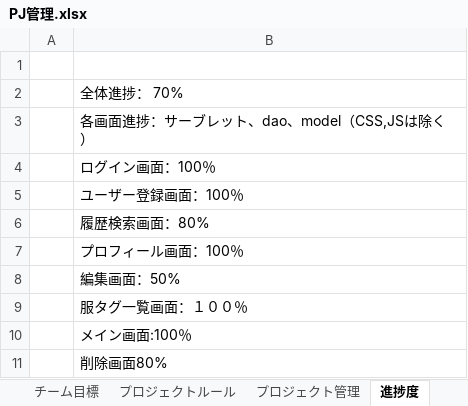
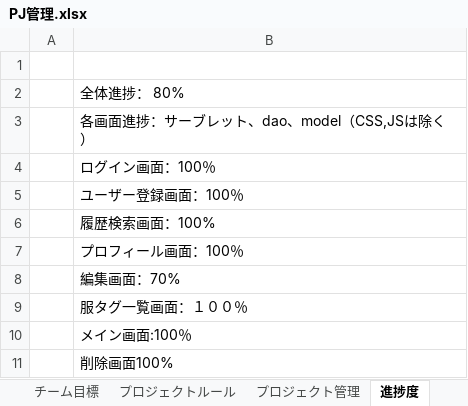
Before and after one commit to dojo2023/C-4, an Excel workbook: doc/PJ管理.xlsx, sheet 進捗度, drawn as a sheet; values as stored, in another font and other column widths than the file's, no borders; the diff names each change by its address in the sheet, - before the commit and + after, or states it on an @@ line.

```diff
--- a/doc/PJ管理.xlsx (sheet 進捗度)
+++ b/doc/PJ管理.xlsx (sheet 進捗度)
-B2: 全体進捗： 70%
+B2: 全体進捗： 80%
-B6: 履歴検索画面：80%
+B6: 履歴検索画面：100%
-B8: 編集画面：50%
+B8: 編集画面：70%
-B11: 削除画面80%
+B11: 削除画面100%
```
Also changed, not shown: sheet プロジェクト管理, sheet 選択項目, charts or pictures, 9 other files.
